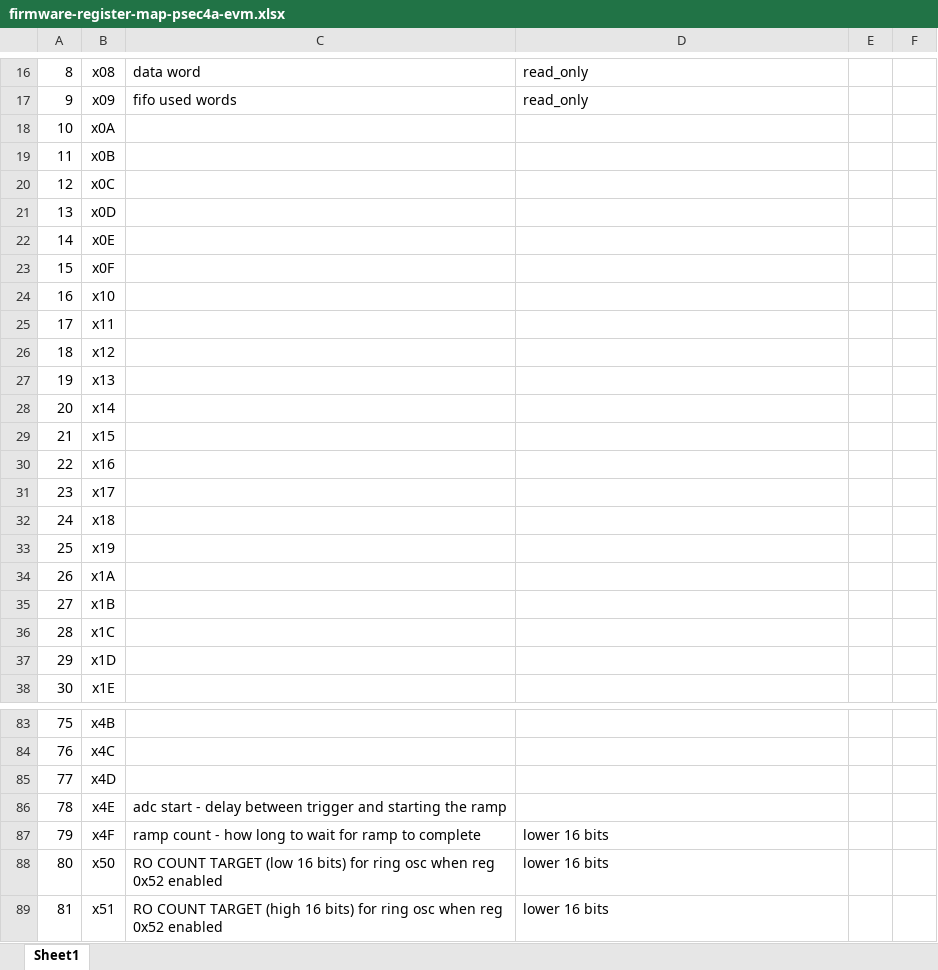
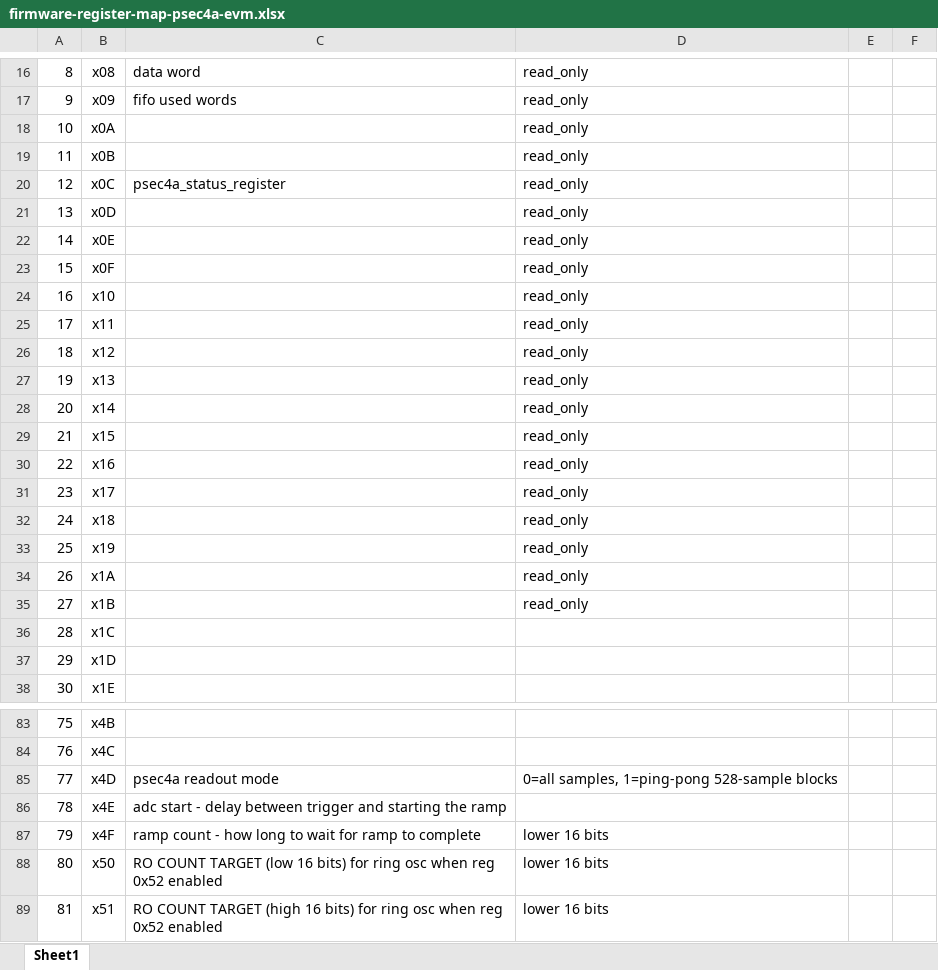
Before and after one commit to ejobe/psec4a-eval-firmware, an Excel workbook: doc/firmware-register-map-psec4a-evm.xlsx, sheet Sheet1, drawn as a sheet; only a part is shown, gaps mark what is left out; values as stored, in another font and other column widths than the file's, no borders; the diff names each change by its address in the sheet, - before the commit and + after, or states it on an @@ line.

Commit message:
add ping pong mode

```diff
--- a/doc/firmware-register-map-psec4a-evm.xlsx (sheet Sheet1)
+++ b/doc/firmware-register-map-psec4a-evm.xlsx (sheet Sheet1)
-D18:D35: (empty)
+D18:D35: read_only
-C20: (empty)
+C20: psec4a_status_register
-C85: (empty)
+C85: psec4a readout mode
-D85: (empty)
+D85: 0=all samples, 1=ping-pong 528-sample blocks
```
Also changed, not shown: 6 other files.
